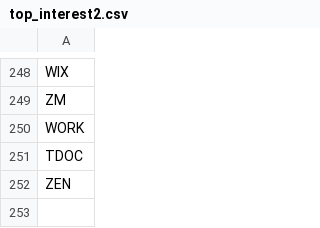
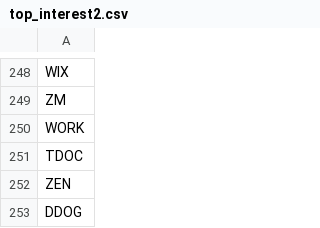
Before and after one commit to dmoundan/TradingProgramming, a CSV file: collateral/top_interest2.csv, drawn as a sheet; only a part is shown, gaps mark what is left out; the diff names each change by its address in the sheet, - before the commit and + after, or states it on an @@ line.

```diff
--- a/collateral/top_interest2.csv
+++ b/collateral/top_interest2.csv
+row 253: DDOG
```
Also changed, not shown: 5 other files.
